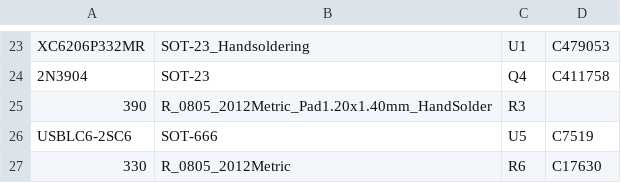
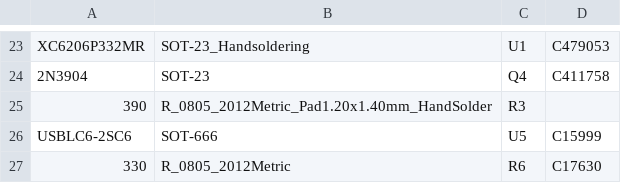
Before and after one commit to djvs/m0116, a CSV file: outputs/gerber/jlcpcb-bom.csv, drawn as a sheet; only a part is shown, gaps mark what is left out; the diff names each change by its address in the sheet, - before the commit and + after, or states it on an @@ line.

```diff
--- a/outputs/gerber/jlcpcb-bom.csv
+++ b/outputs/gerber/jlcpcb-bom.csv
-D26: C7519
+D26: C15999
```
Also changed, not shown: 5 other files.
